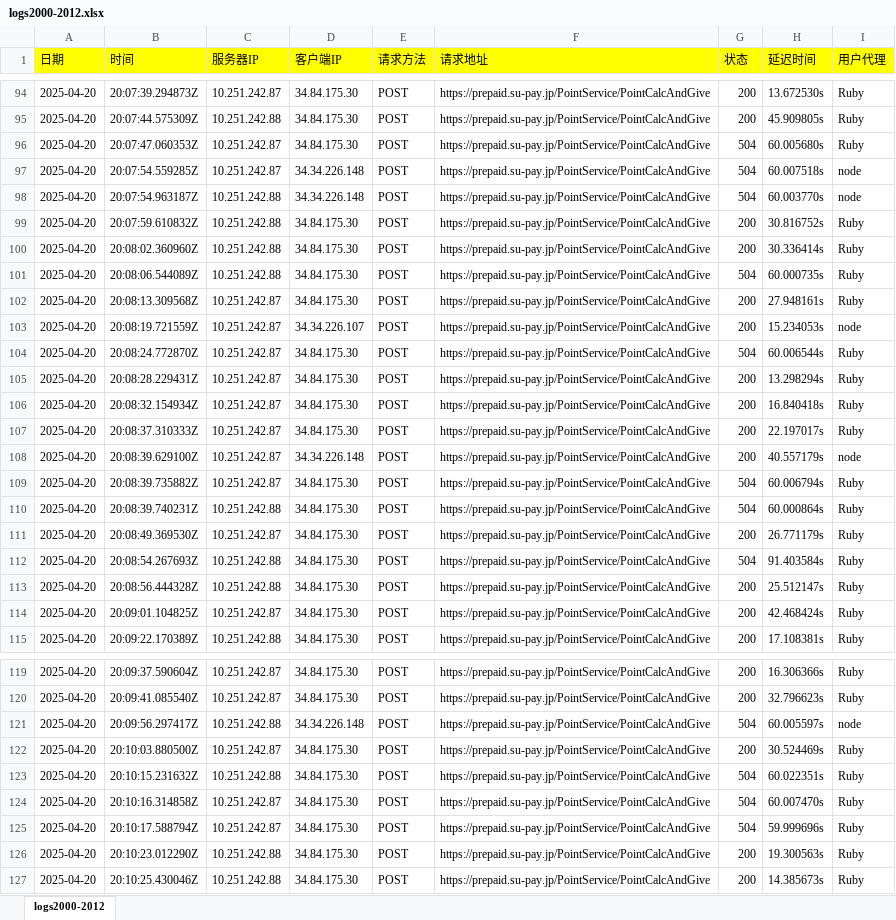
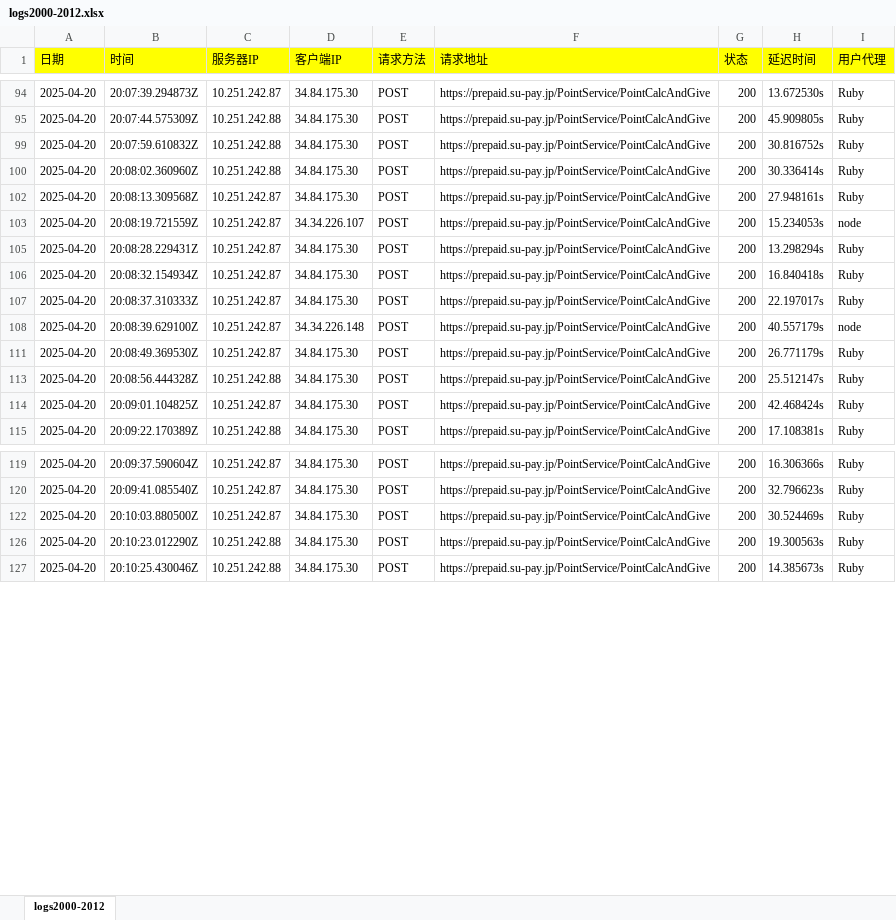
Before and after one commit to zhuhengran/tool, an Excel workbook: logs2000-2012.xlsx, sheet logs2000-2012, drawn as a sheet; only a part is shown, gaps mark what is left out; values as stored, in another font and other column widths than the file's, no borders; the diff covers the shown part only; the diff names each change by its address in the sheet, - before the commit and + after, or states it on an @@ line.

```diff
--- a/logs2000-2012.xlsx (sheet logs2000-2012)
+++ b/logs2000-2012.xlsx (sheet logs2000-2012)
@@ row 96 hidden: 2025-04-20 | 20:07:47.060353Z | 10.251.242.87 | 34.84.175.30 | POST | https://prepaid.su-pay.jp/PointService/PointCalcAndGive | 504 | 60.005680s | Ruby @@
@@ row 97 hidden: 2025-04-20 | 20:07:54.559285Z | 10.251.242.87 | 34.34.226.148 | POST | https://prepaid.su-pay.jp/PointService/PointCalcAndGive | 504 | 60.007518s | node @@
@@ row 98 hidden: 2025-04-20 | 20:07:54.963187Z | 10.251.242.88 | 34.34.226.148 | POST | https://prepaid.su-pay.jp/PointService/PointCalcAndGive | 504 | 60.003770s | node @@
@@ row 101 hidden: 2025-04-20 | 20:08:06.544089Z | 10.251.242.88 | 34.84.175.30 | POST | https://prepaid.su-pay.jp/PointService/PointCalcAndGive | 504 | 60.000735s | Ruby @@
@@ row 104 hidden: 2025-04-20 | 20:08:24.772870Z | 10.251.242.87 | 34.84.175.30 | POST | https://prepaid.su-pay.jp/PointService/PointCalcAndGive | 504 | 60.006544s | Ruby @@
@@ row 109 hidden: 2025-04-20 | 20:08:39.735882Z | 10.251.242.87 | 34.84.175.30 | POST | https://prepaid.su-pay.jp/PointService/PointCalcAndGive | 504 | 60.006794s | Ruby @@
@@ row 110 hidden: 2025-04-20 | 20:08:39.740231Z | 10.251.242.88 | 34.84.175.30 | POST | https://prepaid.su-pay.jp/PointService/PointCalcAndGive | 504 | 60.000864s | Ruby @@
@@ row 112 hidden: 2025-04-20 | 20:08:54.267693Z | 10.251.242.88 | 34.84.175.30 | POST | https://prepaid.su-pay.jp/PointService/PointCalcAndGive | 504 | 91.403584s | Ruby @@
@@ row 121 hidden: 2025-04-20 | 20:09:56.297417Z | 10.251.242.88 | 34.34.226.148 | POST | https://prepaid.su-pay.jp/PointService/PointCalcAndGive | 504 | 60.005597s | node @@
@@ row 123 hidden: 2025-04-20 | 20:10:15.231632Z | 10.251.242.88 | 34.84.175.30 | POST | https://prepaid.su-pay.jp/PointService/PointCalcAndGive | 504 | 60.022351s | Ruby @@
@@ row 124 hidden: 2025-04-20 | 20:10:16.314858Z | 10.251.242.87 | 34.84.175.30 | POST | https://prepaid.su-pay.jp/PointService/PointCalcAndGive | 504 | 60.007470s | Ruby @@
@@ row 125 hidden: 2025-04-20 | 20:10:17.588794Z | 10.251.242.87 | 34.84.175.30 | POST | https://prepaid.su-pay.jp/PointService/PointCalcAndGive | 504 | 59.999696s | Ruby @@
```
Also changed, not shown: 37 hidden or unhidden rows and cell formats elsewhere in this sheet, 2 other files.
